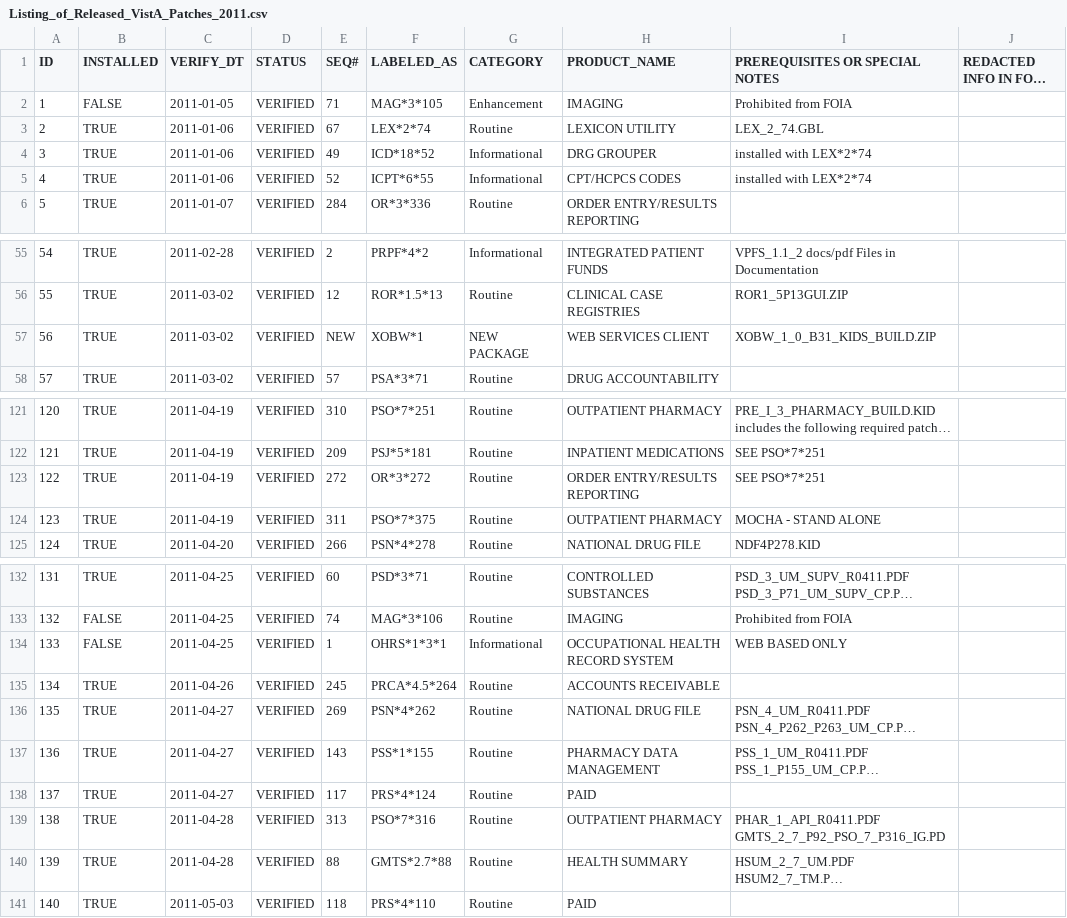
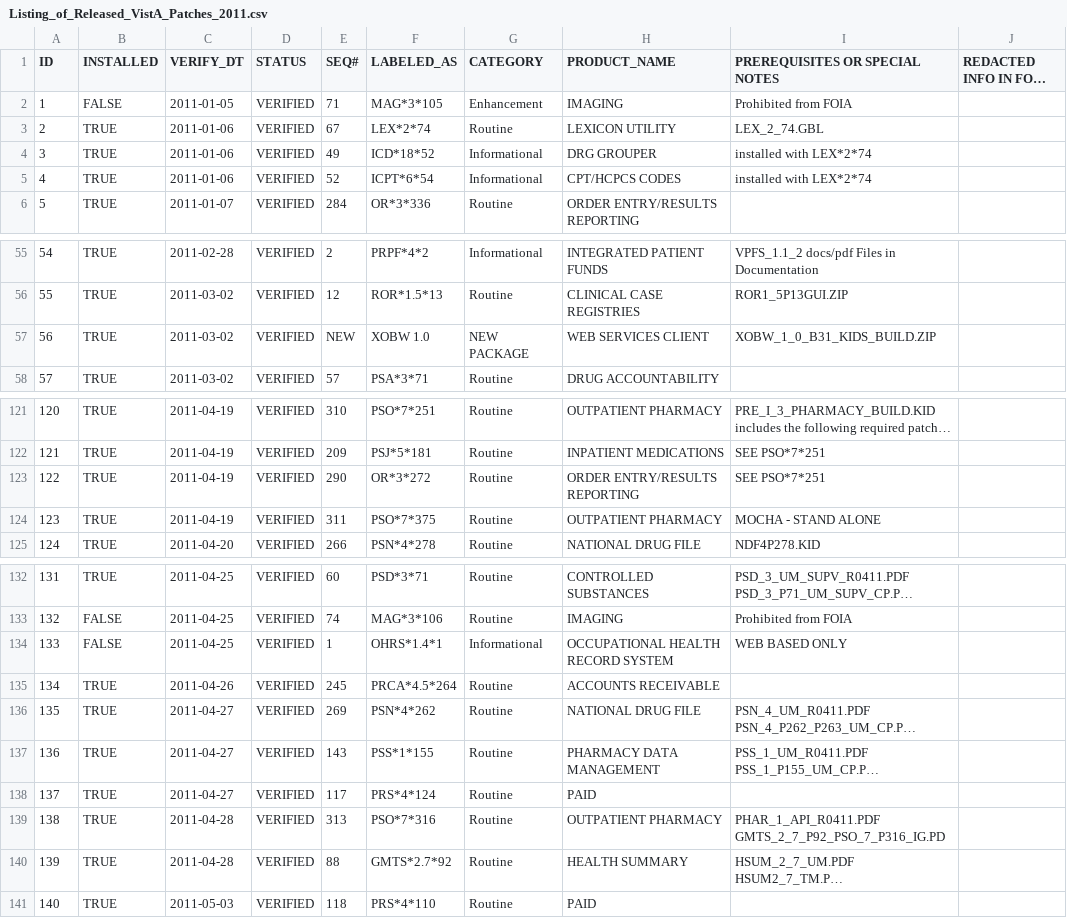
Before and after one commit to WorldVistA/VistA, a CSV file: Packages/Uncategorized/Listing_of_Released_VistA_Patches_2011.csv, drawn as a sheet; only a part is shown, gaps mark what is left out; long unchanged cells end in …; the diff covers the shown part only; the diff names each change by its address in the sheet, - before the commit and + after, or states it on an @@ line.

Commit message:
Fix typos in VA FOIA patches 2011 spreadsheet
Fix patch install names:

 ICPT*6*55   -> ICPT*6*54    (seq# 52)
 XOBW*1      -> XOBW 1.0
 OHRS*1.3*1  -> OHRS*1.4*1   (seq# 1)
 GMRS*2.7*88 -> GMRS*2.7*92  (seq# 88)
 LEX*2*74    -> LEX*2*73     (seq# 69)
 PRC*5.1*148 -> PRC*5.1*158  (seq# 134)

Fix patch sequence numbers:

 OR*3*272 :  seq# 272 -> 290
 TIU*1*255:  seq# 211 -> 241

```diff
--- a/Packages/Uncategorized/Listing_of_Released_VistA_Patches_2011.csv
+++ b/Packages/Uncategorized/Listing_of_Released_VistA_Patches_2011.csv
-F5 (LABELED_AS): ICPT*6*55
+F5 (LABELED_AS): ICPT*6*54
-F57 (LABELED_AS): XOBW*1
+F57 (LABELED_AS): XOBW 1.0
-E123 (SEQ#): 272
+E123 (SEQ#): 290
-F134 (LABELED_AS): OHRS*1*3*1
+F134 (LABELED_AS): OHRS*1.4*1
-F140 (LABELED_AS): GMTS*2.7*88
+F140 (LABELED_AS): GMTS*2.7*92
```
Also changed, not shown: 4 edited cells elsewhere in this file.
